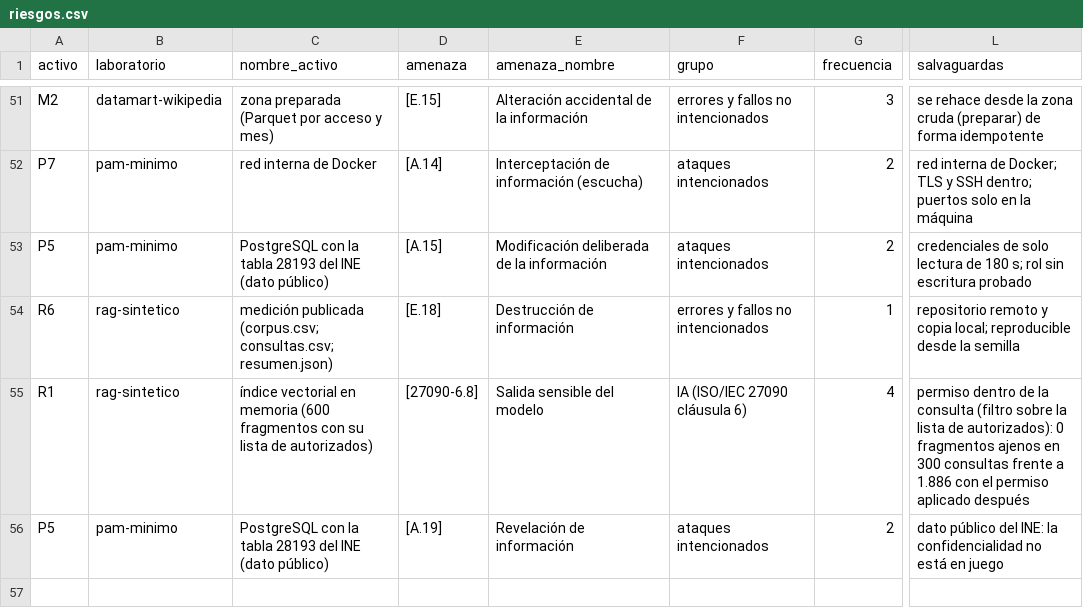
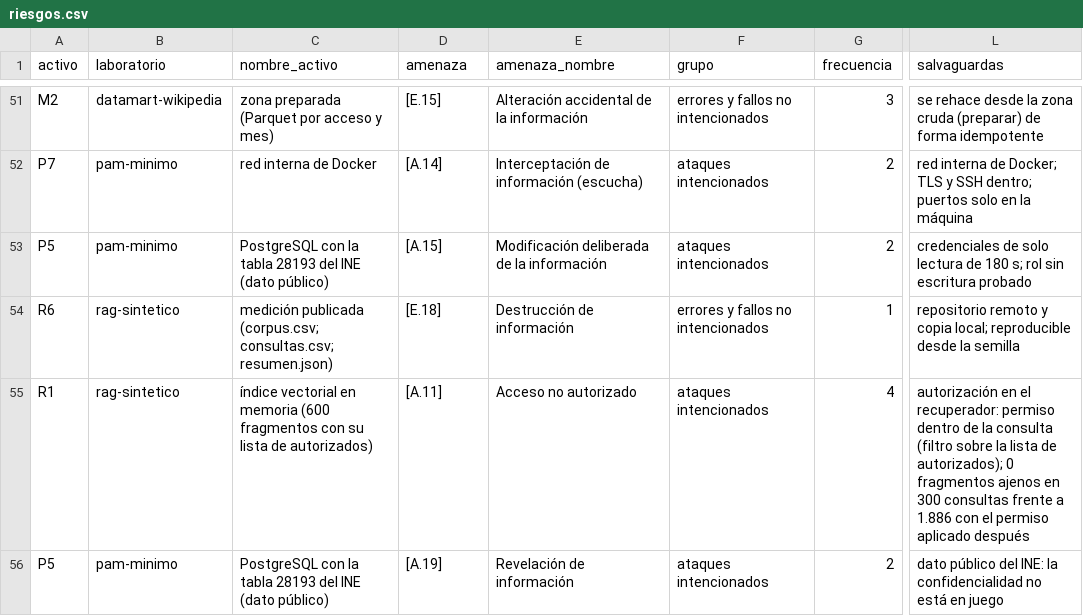
Before and after one commit to mmunozpl/ManPlaNet-datos, a CSV file: sgsi-medido/riesgos.csv, drawn as a sheet; only a part is shown, gaps mark what is left out; the diff names each change by its address in the sheet, - before the commit and + after, or states it on an @@ line.

```diff
--- a/sgsi-medido/riesgos.csv
+++ b/sgsi-medido/riesgos.csv
-D55 (amenaza): [27090-6.8]
+D55 (amenaza): [A.11]
-E55 (amenaza_nombre): Salida sensible del modelo
+E55 (amenaza_nombre): Acceso no autorizado
-F55 (grupo): IA (ISO/IEC 27090 cláusula 6)
+F55 (grupo): ataques intencionados
-L55 (salvaguardas): permiso dentro de la consulta (filtro sobre la lista de autorizados): 0 fragmentos…
+L55 (salvaguardas): autorización en el recuperador: permiso dentro de la consulta (filtro sobre la lista de autorizados); 0 fragmentos…
```
Also changed, not shown: sgsi-medido/auditoria.csv, sgsi-medido/fuentes/riesgos_entrada.csv, 13 other files.
